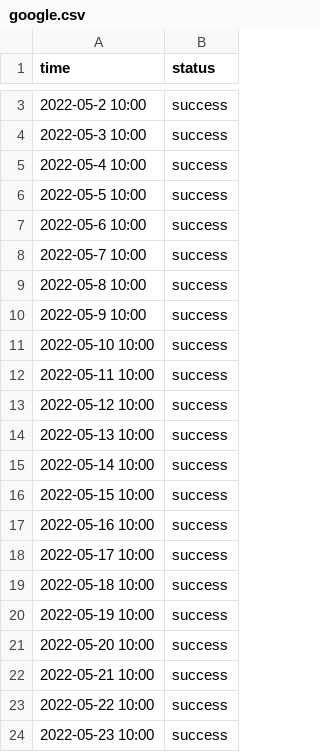
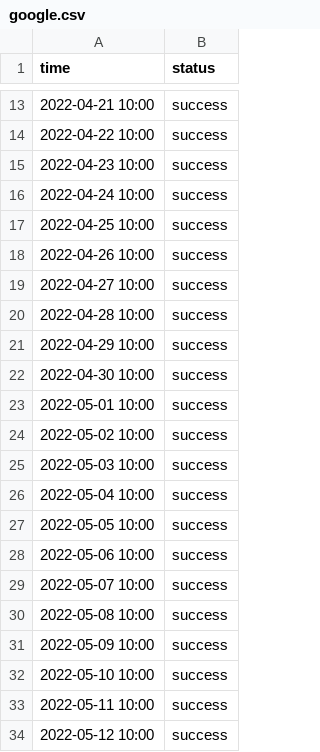
Before and after one commit to status-base/statusbase-nuxt, a CSV file: content/logs/google.csv, drawn as a sheet; only a part is shown, gaps mark what is left out; the shorter side is filled out with more unchanged rows; the diff covers the shown part only.

```diff
--- a/content/logs/google.csv
+++ b/content/logs/google.csv
@@ -3,9 +13,20 @@ time, status
-2022-05-2 10:00, success
-2022-05-3 10:00, success
-2022-05-4 10:00, success
-2022-05-5 10:00, success
-2022-05-6 10:00, success
-2022-05-7 10:00, success
-2022-05-8 10:00, success
-2022-05-9 10:00, success
+2022-04-21 10:00, success
+2022-04-22 10:00, success
+2022-04-23 10:00, success
+2022-04-24 10:00, success
+2022-04-25 10:00, success
+2022-04-26 10:00, success
+2022-04-27 10:00, success
+2022-04-28 10:00, success
+2022-04-29 10:00, success
+2022-04-30 10:00, success
+2022-05-01 10:00, success
+2022-05-02 10:00, success
+2022-05-03 10:00, success
+2022-05-04 10:00, success
+2022-05-05 10:00, success
+2022-05-06 10:00, success
+2022-05-07 10:00, success
+2022-05-08 10:00, success
+2022-05-09 10:00, success
 2022-05-10 10:00, success
```
Also changed, not shown: 10 added rows and 1 edited cell elsewhere in this file, content/logs/hn.csv, content/logs/worldclock.csv, 2 other files.
